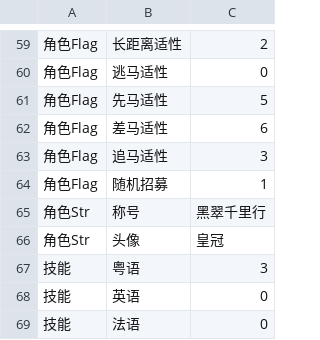
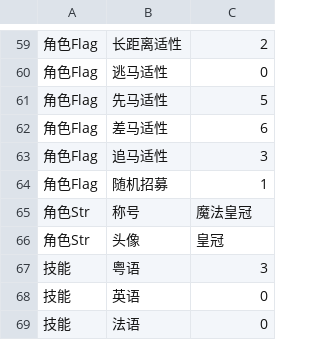
Before and after one commit to yikisi/2, a CSV file: csv/Chara/Chara1088.csv, drawn as a sheet; only a part is shown, gaps mark what is left out.

Commit message:
feat(character): renames the personal title of character 88

```diff
--- a/csv/Chara/Chara1088.csv
+++ b/csv/Chara/Chara1088.csv
@@ -64,3 +64,3 @@
 角色Flag,随机招募,1
-角色Str,称号,黑翠千里行
+角色Str,称号,魔法皇冠
 角色Str,头像,皇冠
```
Also changed, not shown: 3 other files.
